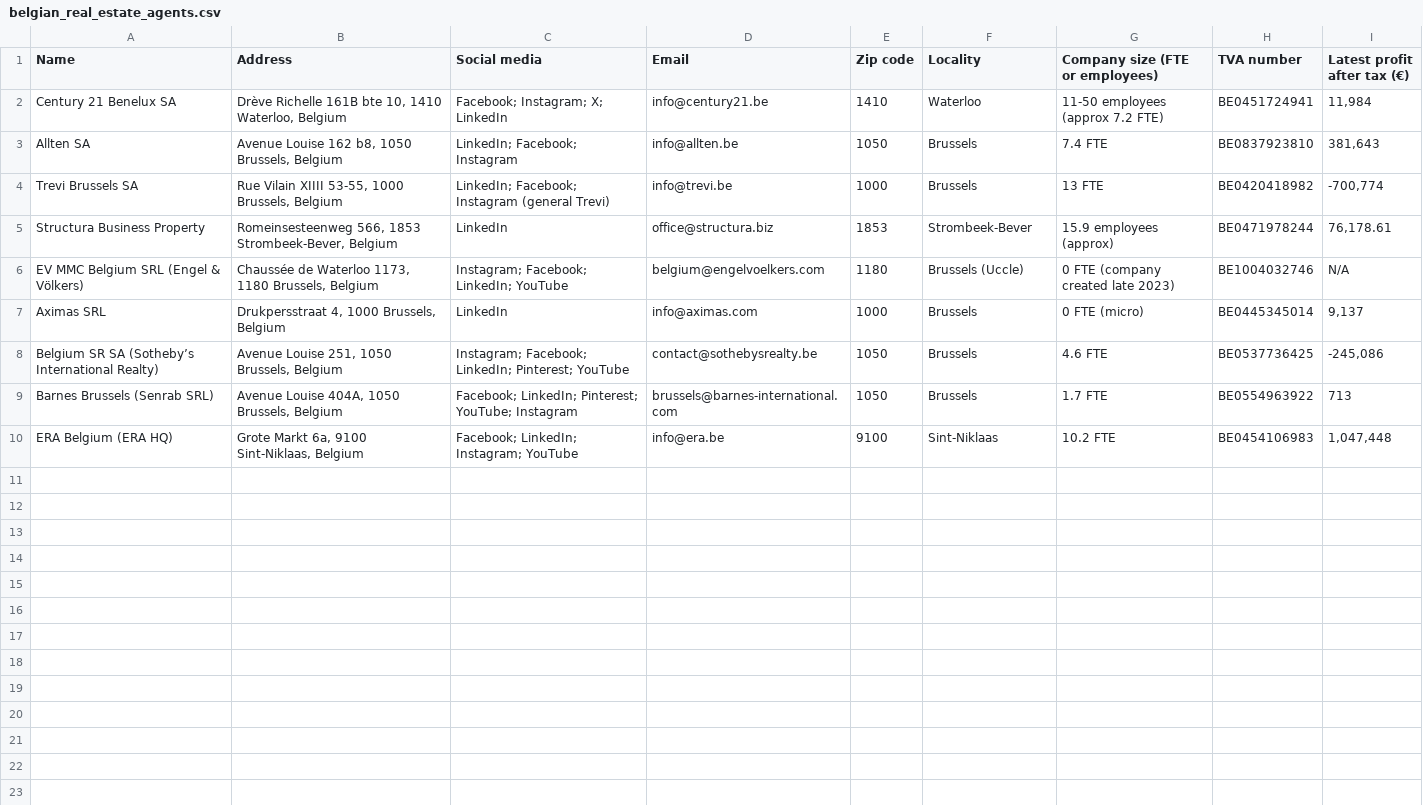
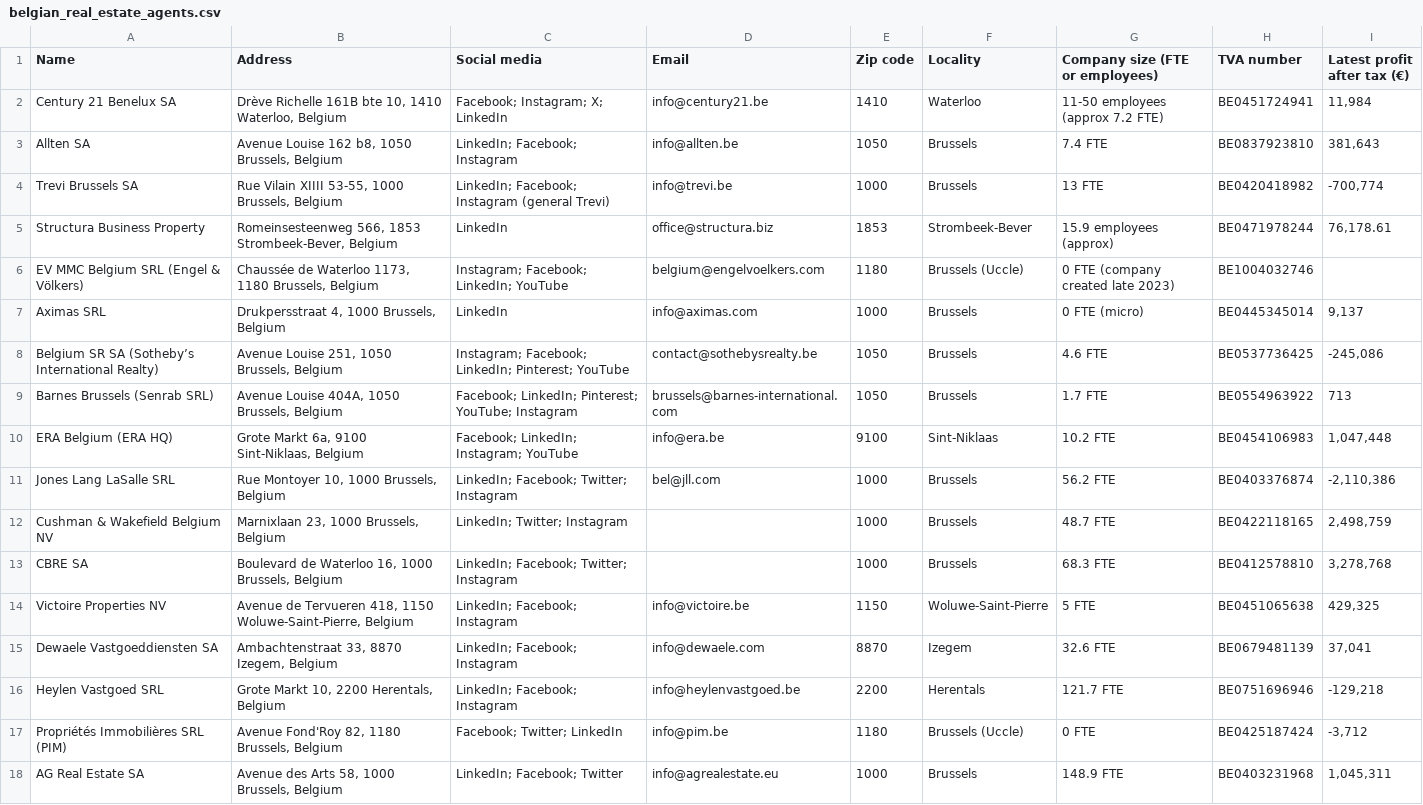
Before and after one commit to Bill-Niz/belgian-real-estate-visualization, a CSV file: belgian_real_estate_agents.csv, drawn as a sheet.

Commit message:
Update dataset and index with additional real estate companies

```diff
--- a/belgian_real_estate_agents.csv
+++ b/belgian_real_estate_agents.csv
@@ -5,3 +5,3 @@ Trevi Brussels SA,"Rue Vilain XIIII 53-55, 1000 Brussels, Belgium",LinkedIn; Fac
 Structura Business Property,"Romeinsesteenweg 566, 1853 Strombeek-Bever, Belgium",LinkedIn,office@structura.biz,1853,Strombeek-Bever,15.9 employees (approx),BE0471978244,"76,178.61"
-EV MMC Belgium SRL (Engel & Völkers),"Chaussée de Waterloo 1173, 1180 Brussels, Belgium",Instagram; Facebook; LinkedIn; YouTube,belgium@engelvoelkers.com,1180,Brussels (Uccle),0 FTE (company created late 2023),BE1004032746,N/A
+EV MMC Belgium SRL (Engel & Völkers),"Chaussée de Waterloo 1173, 1180 Brussels, Belgium",Instagram; Facebook; LinkedIn; YouTube,belgium@engelvoelkers.com,1180,Brussels (Uccle),0 FTE (company created late 2023),BE1004032746,
 Aximas SRL,"Drukpersstraat 4, 1000 Brussels, Belgium",LinkedIn,info@aximas.com,1000,Brussels,0 FTE (micro),BE0445345014,"9,137"
@@ -10 +10,9 @@ Barnes Brussels (Senrab SRL),"Avenue Louise 404A, 1050 Brussels, Belgium",Facebo
 ERA Belgium (ERA HQ),"Grote Markt 6a, 9100 Sint-Niklaas, Belgium",Facebook; LinkedIn; Instagram; YouTube,info@era.be,9100,Sint-Niklaas,10.2 FTE,BE0454106983,"1,047,448"
+Jones Lang LaSalle SRL,"Rue Montoyer 10, 1000 Brussels, Belgium",LinkedIn; Facebook; Twitter; Instagram,bel@jll.com,1000,Brussels,56.2 FTE,BE0403376874,"-2,110,386"
+Cushman & Wakefield Belgium NV,"Marnixlaan 23, 1000 Brussels, Belgium",LinkedIn; Twitter; Instagram,,1000,Brussels,48.7 FTE,BE0422118165,"2,498,759"
+CBRE SA,"Boulevard de Waterloo 16, 1000 Brussels, Belgium",LinkedIn; Facebook; Twitter; Instagram,,1000,Brussels,68.3 FTE,BE0412578810,"3,278,768"
+Victoire Properties NV,"Avenue de Tervueren 418, 1150 Woluwe-Saint-Pierre, Belgium",LinkedIn; Facebook; Instagram,info@victoire.be,1150,Woluwe-Saint-Pierre,5 FTE,BE0451065638,"429,325"
+Dewaele Vastgoeddiensten SA,"Ambachtenstraat 33, 8870 Izegem, Belgium",LinkedIn; Facebook; Instagram,info@dewaele.com,8870,Izegem,32.6 FTE,BE0679481139,"37,041"
+Heylen Vastgoed SRL,"Grote Markt 10, 2200 Herentals, Belgium",LinkedIn; Facebook; Instagram,info@heylenvastgoed.be,2200,Herentals,121.7 FTE,BE0751696946,"-129,218"
+Propriétés Immobilières SRL (PIM),"Avenue Fond'Roy 82, 1180 Brussels, Belgium",Facebook; Twitter; LinkedIn,info@pim.be,1180,Brussels (Uccle),0 FTE,BE0425187424,"-3,712"
+AG Real Estate SA,"Avenue des Arts 58, 1000 Brussels, Belgium",LinkedIn; Facebook; Twitter,info@agrealestate.eu,1000,Brussels,148.9 FTE,BE0403231968,"1,045,311"
```
Also changed, not shown: 1 other file.
